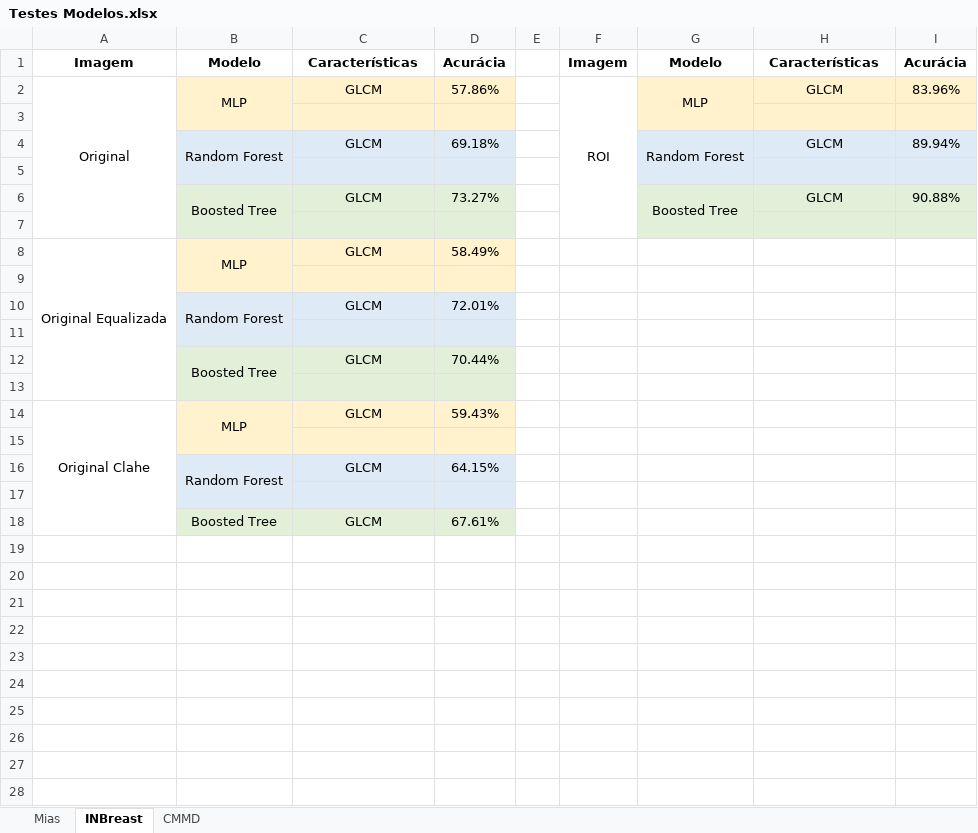
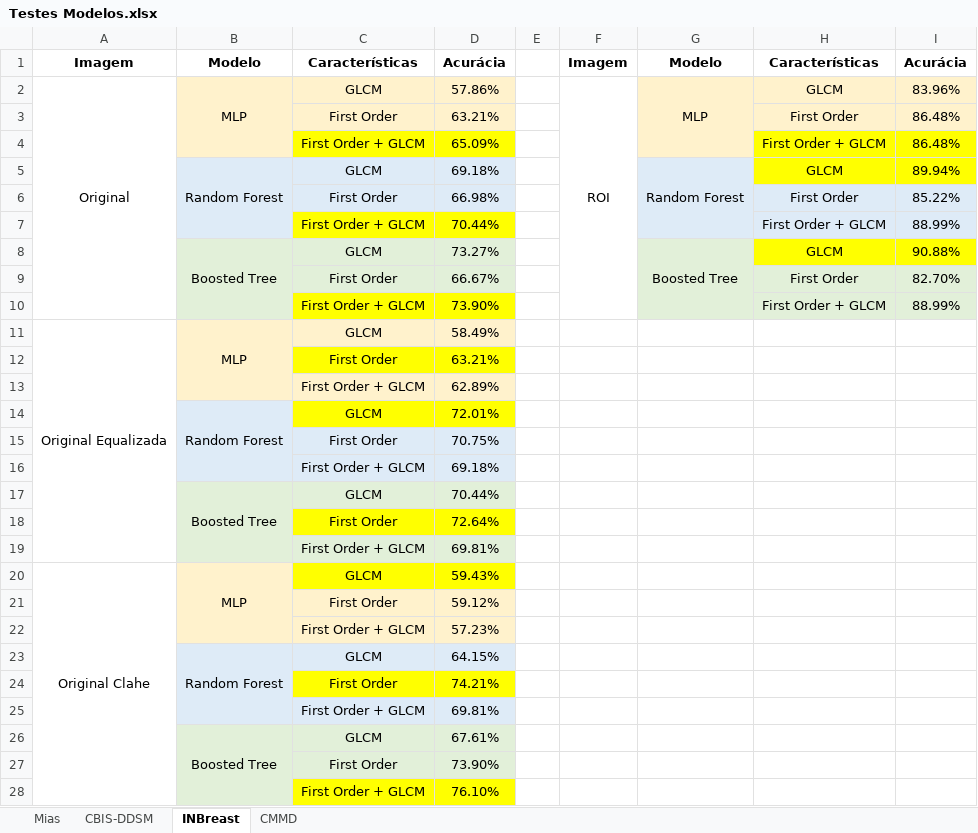
Before and after one commit to matheusssilva991/Radiomica, an Excel workbook: outputs/mamografia/Testes Modelos.xlsx, sheet INBreast, drawn as a sheet; values as stored, in another font and other column widths than the file's, no borders; addresses are those after the commit; the diff names each change by its address in the sheet, - before the commit and + after, or states it on an @@ line.

```diff
--- a/outputs/mamografia/Testes Modelos.xlsx (sheet INBreast)
+++ b/outputs/mamografia/Testes Modelos.xlsx (sheet INBreast)
+sheet tab: CBIS-DDSM
-row 3: (empty)
+row 3:  |  | First Order | 63.21% |  |  |  | First Order | 86.48%
+row 4:  |  | First Order + GLCM | 65.09% |  |  |  | First Order + GLCM | 86.48%
-H5:I5 fill: #DEEBF7
+H5:I5 fill: #FFFF00
-row 6: (empty)
+row 6:  |  | First Order | 66.98% |  |  |  | First Order | 85.22%
+row 7:  |  | First Order + GLCM | 70.44% |  |  |  | First Order + GLCM | 88.99%
-H8:I8 fill: #E2F0D9
+H8:I8 fill: #FFFF00
-row 9: (empty)
+row 9:  |  | First Order | 66.67% |  |  |  | First Order | 82.70%
+row 10:  |  | First Order + GLCM | 73.90% |  |  |  | First Order + GLCM | 88.99%
-row 12: (empty)
+row 12:  |  | First Order | 63.21%
-C12:D12 fill: #FFF2CC
+C12:D12 fill: #FFFF00
+row 13:  |  | First Order + GLCM | 62.89%
-C14:D14 fill: #DEEBF7
+C14:D14 fill: #FFFF00
-row 15: (empty)
+row 15:  |  | First Order | 70.75%
+row 16:  |  | First Order + GLCM | 69.18%
-row 18: (empty)
+row 18:  |  | First Order | 72.64%
-C18:D18 fill: #E2F0D9
+C18:D18 fill: #FFFF00
+row 19:  |  | First Order + GLCM | 69.81%
-C20:D20 fill: #FFF2CC
+C20:D20 fill: #FFFF00
-row 21: (empty)
+row 21:  |  | First Order | 59.12%
+row 22:  |  | First Order + GLCM | 57.23%
-row 24: (empty)
+row 24:  |  | First Order | 74.21%
-C24:D24 fill: #DEEBF7
+C24:D24 fill: #FFFF00
+row 25:  |  | First Order + GLCM | 69.81%
+B26:B28 merged
+row 27:  |  | First Order | 73.90%
+row 28:  |  | First Order + GLCM | 76.10%
```
Also changed, not shown: sheet CMMD, sheet Mias, 15 other files.
